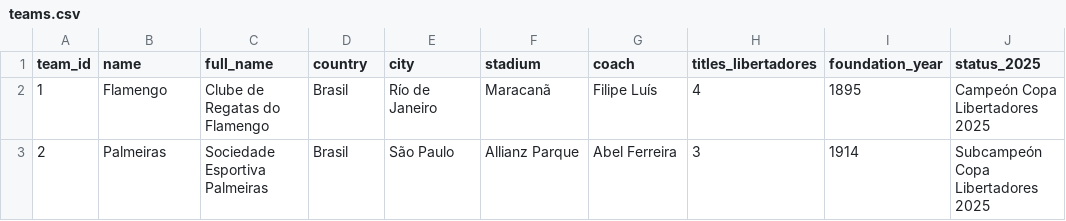
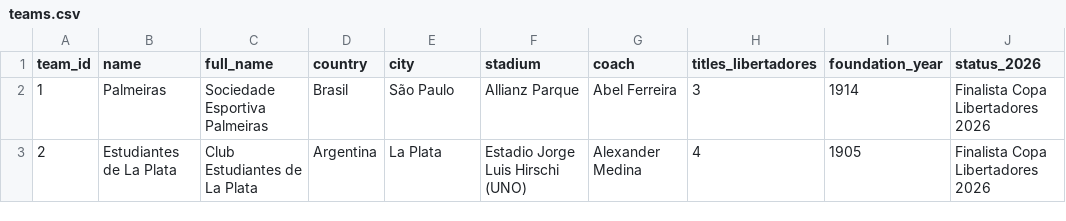
Before and after one commit to juamssitoo-sys/libertadores-finalistas-data, a CSV file: teams.csv, drawn as a sheet.

Commit message:
Update teams.csv with Palmeiras vs Estudiantes de La Plata (2025-2026)

```diff
--- a/teams.csv
+++ b/teams.csv
@@ -1,3 +1,3 @@
-team_id,name,full_name,country,city,stadium,coach,titles_libertadores,foundation_year,status_2025
-1,Flamengo,Clube de Regatas do Flamengo,Brasil,Río de Janeiro,Maracanã,Filipe Luís,4,1895,Campeón Copa Libertadores 2025
-2,Palmeiras,Sociedade Esportiva Palmeiras,Brasil,São Paulo,Allianz Parque,Abel Ferreira,3,1914,Subcampeón Copa Libertadores 2025
+team_id,name,full_name,country,city,stadium,coach,titles_libertadores,foundation_year,status_2026
+1,Palmeiras,Sociedade Esportiva Palmeiras,Brasil,São Paulo,Allianz Parque,Abel Ferreira,3,1914,Finalista Copa Libertadores 2026
+2,Estudiantes de La Plata,Club Estudiantes de La Plata,Argentina,La Plata,Estadio Jorge Luis Hirschi (UNO),Alexander Medina,4,1905,Finalista Copa Libertadores 2026
```
